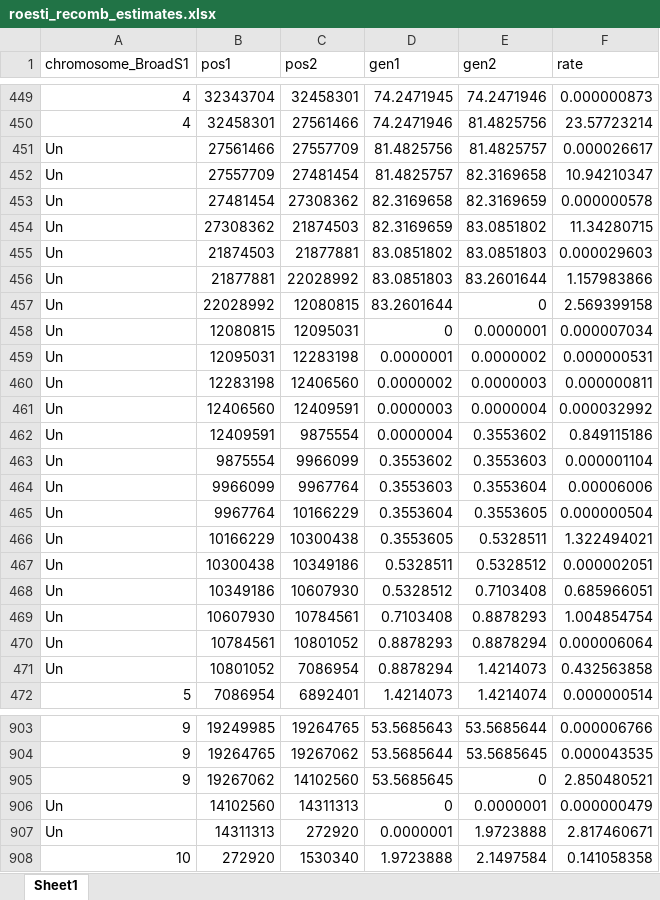
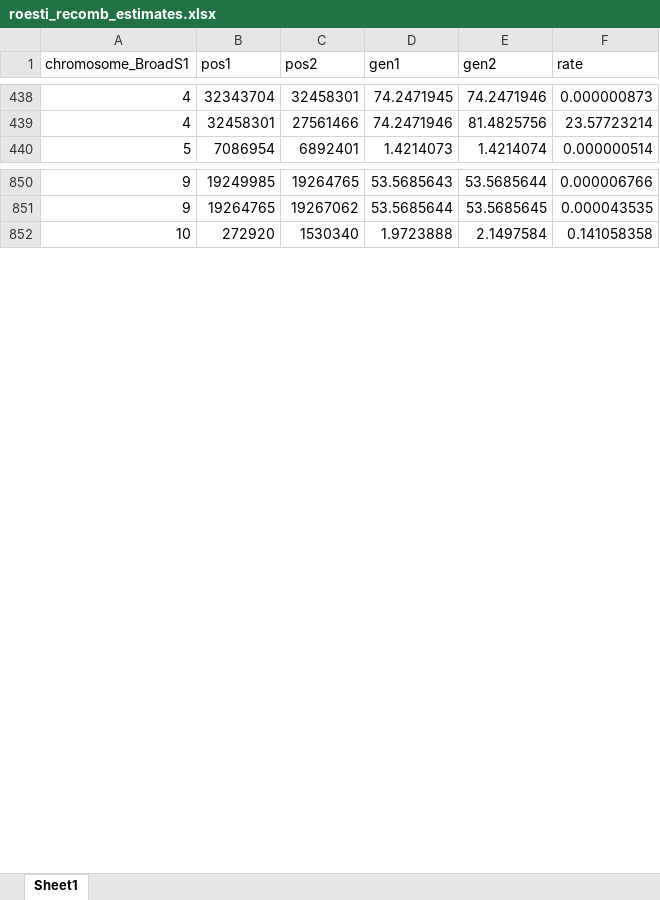
Before and after one commit to ksamuk/genome_meta_scripts, an Excel workbook: ev_prep_scripts/roesti_recomb_estimates.xlsx, sheet Sheet1, drawn as a sheet; only a part is shown, gaps mark what is left out; values as stored, in another font and other column widths than the file's, no borders; the diff covers the shown part only; the diff names each change by its address in the sheet, - before the commit and + after, or states it on an @@ line.

Commit message:
much refactoring, mostly focused on the clustering script

```diff
--- a/ev_prep_scripts/roesti_recomb_estimates.xlsx (sheet Sheet1)
+++ b/ev_prep_scripts/roesti_recomb_estimates.xlsx (sheet Sheet1)
-row 451: Un | 27561466 | 27557709 | 81.4825756 | 81.4825757 | 0.000026617
-row 452: Un | 27557709 | 27481454 | 81.4825757 | 82.3169658 | 10.94210347
-row 453: Un | 27481454 | 27308362 | 82.3169658 | 82.3169659 | 0.000000578
-row 454: Un | 27308362 | 21874503 | 82.3169659 | 83.0851802 | 11.34280715
-row 455: Un | 21874503 | 21877881 | 83.0851802 | 83.0851803 | 0.000029603
-row 456: Un | 21877881 | 22028992 | 83.0851803 | 83.2601644 | 1.157983866
-row 457: Un | 22028992 | 12080815 | 83.2601644 | 0 | 2.569399158
-row 458: Un | 12080815 | 12095031 | 0 | 0.0000001 | 0.000007034
-row 459: Un | 12095031 | 12283198 | 0.0000001 | 0.0000002 | 0.000000531
-row 460: Un | 12283198 | 12406560 | 0.0000002 | 0.0000003 | 0.000000811
-row 461: Un | 12406560 | 12409591 | 0.0000003 | 0.0000004 | 0.000032992
-row 462: Un | 12409591 | 9875554 | 0.0000004 | 0.3553602 | 0.849115186
-row 463: Un | 9875554 | 9966099 | 0.3553602 | 0.3553603 | 0.000001104
-row 464: Un | 9966099 | 9967764 | 0.3553603 | 0.3553604 | 0.00006006
-row 465: Un | 9967764 | 10166229 | 0.3553604 | 0.3553605 | 0.000000504
-row 466: Un | 10166229 | 10300438 | 0.3553605 | 0.5328511 | 1.322494021
-row 467: Un | 10300438 | 10349186 | 0.5328511 | 0.5328512 | 0.000002051
-row 468: Un | 10349186 | 10607930 | 0.5328512 | 0.7103408 | 0.685966051
-row 469: Un | 10607930 | 10784561 | 0.7103408 | 0.8878293 | 1.004854754
-row 470: Un | 10784561 | 10801052 | 0.8878293 | 0.8878294 | 0.000006064
-row 471: Un | 10801052 | 7086954 | 0.8878294 | 1.4214073 | 0.432563858
-row 905: 9 | 19267062 | 14102560 | 53.5685645 | 0 | 2.850480521
-row 906: Un | 14102560 | 14311313 | 0 | 0.0000001 | 0.000000479
-row 907: Un | 14311313 | 272920 | 0.0000001 | 1.9723888 | 2.817460671
```
Also changed, not shown: 89 removed rows elsewhere in this sheet, 25 other files.
